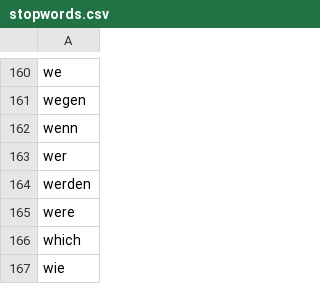
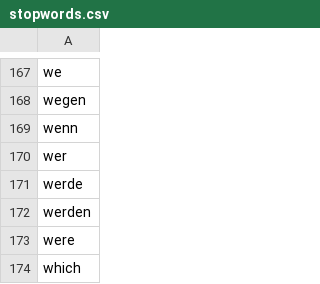
Before and after one commit to Museum-Barberini/Barberini-Analytics, a CSV file: data/stopwords.csv, drawn as a sheet; only a part is shown, gaps mark what is left out; the shorter side is filled out with more unchanged rows; the diff covers the shown part only.

```diff
--- a/data/stopwords.csv
+++ b/data/stopwords.csv
@@ -163,2 +170,3 @@ wenn
 wer
+werde
 werden
```
Also changed, not shown: 7 added rows, 1 moved row and 1 edited cell elsewhere in this file, 33 other files.
